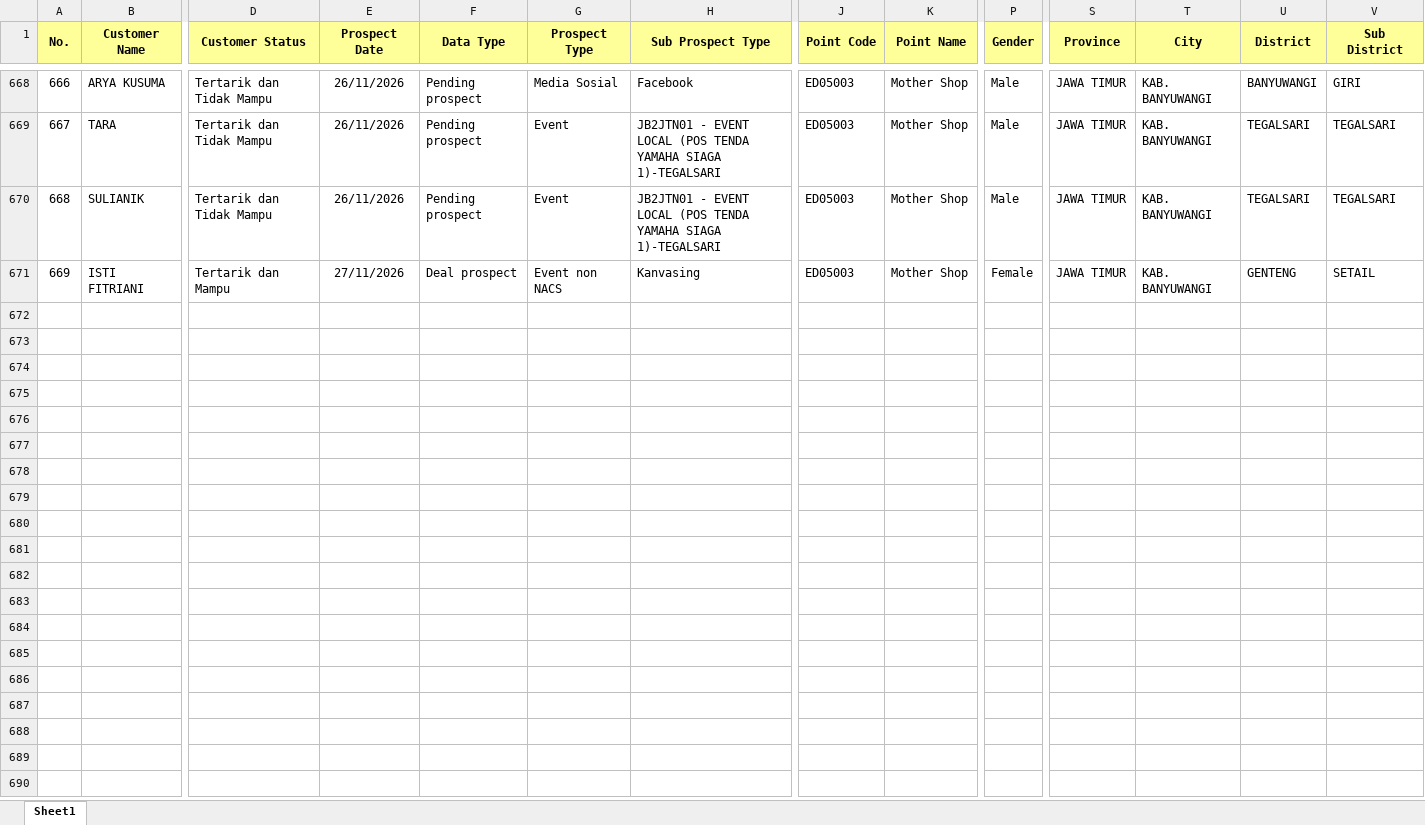
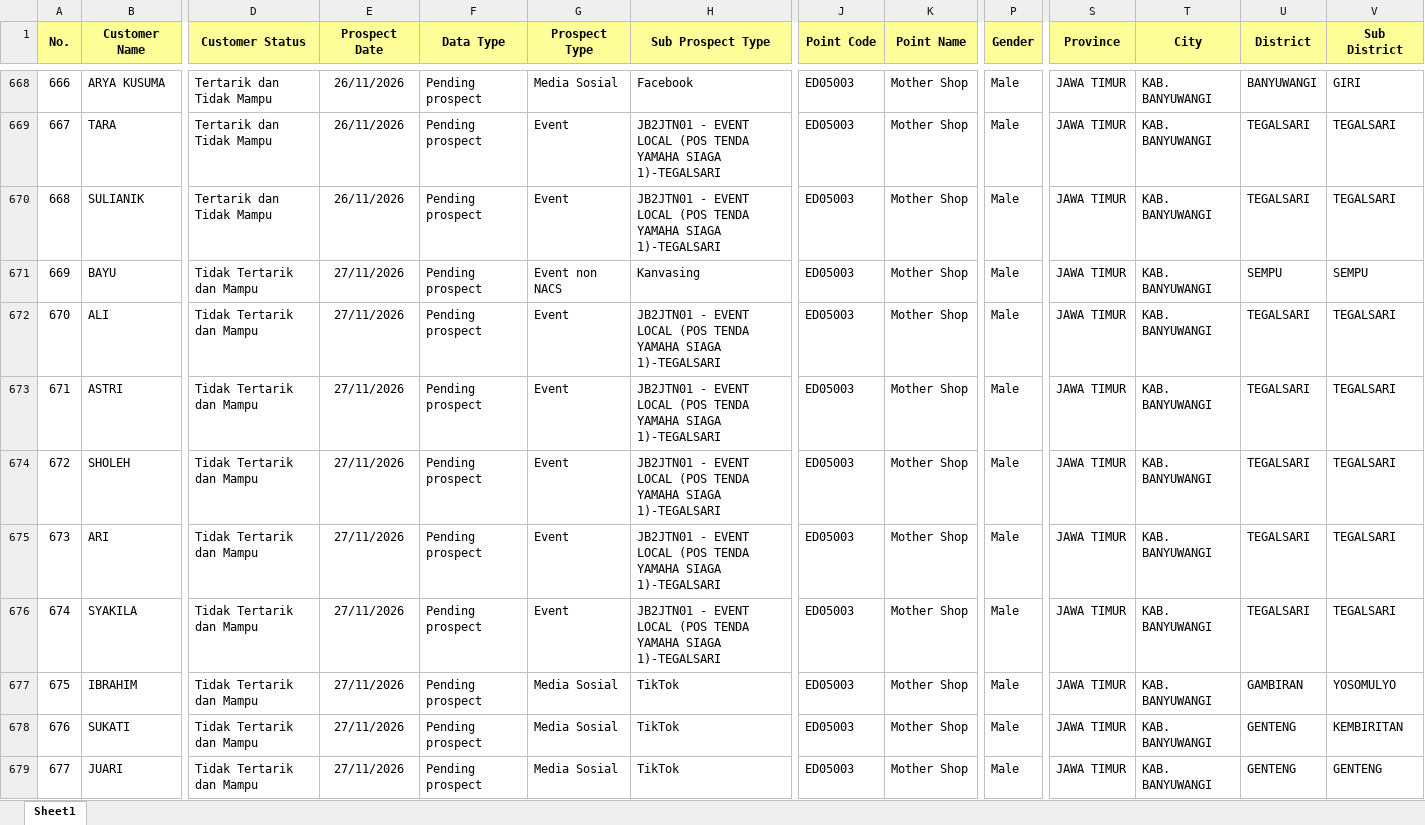
Before and after one commit to egi-jember/bushido-dashboard, an Excel workbook: bushido_raw/database_files/DB SIAGA.xlsx, sheet Sheet1, drawn as a sheet; only a part is shown, gaps mark what is left out; the shorter side is filled out with more unchanged rows; values as stored, in another font and other column widths than the file's, no borders; rows hold the shown columns only; the diff covers the shown part only; the diff names each change by its address in the sheet, - before the commit and + after, or states it on an @@ line.

Commit message:
upload database_files/DB SIAGA.xlsx

```diff
--- a/bushido_raw/database_files/DB SIAGA.xlsx (sheet Sheet1)
+++ b/bushido_raw/database_files/DB SIAGA.xlsx (sheet Sheet1)
@@ column A (No.) renumbered from row 7 down @@
+row 671: 669 | BAYU | Tidak Tertarik dan Mampu | 27/11/2026 | Pending prospect | Event non NACS | Kanvasing | ED05003 | Mother Shop | Male | JAWA TIMUR | KAB. BANYUWANGI | SEMPU | SEMPU
+row 672: 670 | ALI | Tidak Tertarik dan Mampu | 27/11/2026 | Pending prospect | Event | JB2JTN01 - EVENT LOCAL (POS TENDA YAMAHA SIAGA 1)-TEGALSARI | ED05003 | Mother Shop | Male | JAWA TIMUR | KAB. BANYUWANGI | TEGALSARI | TEGALSARI
+row 673: 671 | ASTRI | Tidak Tertarik dan Mampu | 27/11/2026 | Pending prospect | Event | JB2JTN01 - EVENT LOCAL (POS TENDA YAMAHA SIAGA 1)-TEGALSARI | ED05003 | Mother Shop | Male | JAWA TIMUR | KAB. BANYUWANGI | TEGALSARI | TEGALSARI
+row 674: 672 | SHOLEH | Tidak Tertarik dan Mampu | 27/11/2026 | Pending prospect | Event | JB2JTN01 - EVENT LOCAL (POS TENDA YAMAHA SIAGA 1)-TEGALSARI | ED05003 | Mother Shop | Male | JAWA TIMUR | KAB. BANYUWANGI | TEGALSARI | TEGALSARI
+row 675: 673 | ARI | Tidak Tertarik dan Mampu | 27/11/2026 | Pending prospect | Event | JB2JTN01 - EVENT LOCAL (POS TENDA YAMAHA SIAGA 1)-TEGALSARI | ED05003 | Mother Shop | Male | JAWA TIMUR | KAB. BANYUWANGI | TEGALSARI | TEGALSARI
+row 676: 674 | SYAKILA | Tidak Tertarik dan Mampu | 27/11/2026 | Pending prospect | Event | JB2JTN01 - EVENT LOCAL (POS TENDA YAMAHA SIAGA 1)-TEGALSARI | ED05003 | Mother Shop | Male | JAWA TIMUR | KAB. BANYUWANGI | TEGALSARI | TEGALSARI
+row 677: 675 | IBRAHIM | Tidak Tertarik dan Mampu | 27/11/2026 | Pending prospect | Media Sosial | TikTok | ED05003 | Mother Shop | Male | JAWA TIMUR | KAB. BANYUWANGI | GAMBIRAN | YOSOMULYO
+row 678: 676 | SUKATI | Tidak Tertarik dan Mampu | 27/11/2026 | Pending prospect | Media Sosial | TikTok | ED05003 | Mother Shop | Male | JAWA TIMUR | KAB. BANYUWANGI | GENTENG | KEMBIRITAN
+row 679: 677 | JUARI | Tidak Tertarik dan Mampu | 27/11/2026 | Pending prospect | Media Sosial | TikTok | ED05003 | Mother Shop | Male | JAWA TIMUR | KAB. BANYUWANGI | GENTENG | GENTENG
```
Also changed, not shown: 37 added rows and 31 moved rows elsewhere in this sheet.
